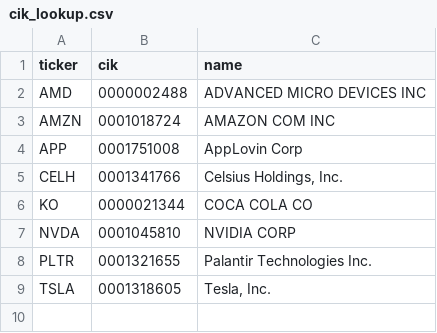
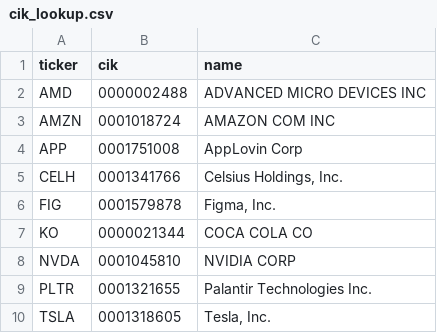
Before and after one commit to Koichi-Shigihara2/On-a-journey, a CSV file: config/cik_lookup.csv, drawn as a sheet; the diff names each change by its address in the sheet, - before the commit and + after, or states it on an @@ line.

```diff
--- a/config/cik_lookup.csv
+++ b/config/cik_lookup.csv
+row 6: FIG | 0001579878 | Figma, Inc.
```
Also changed, not shown: 1 other file.
